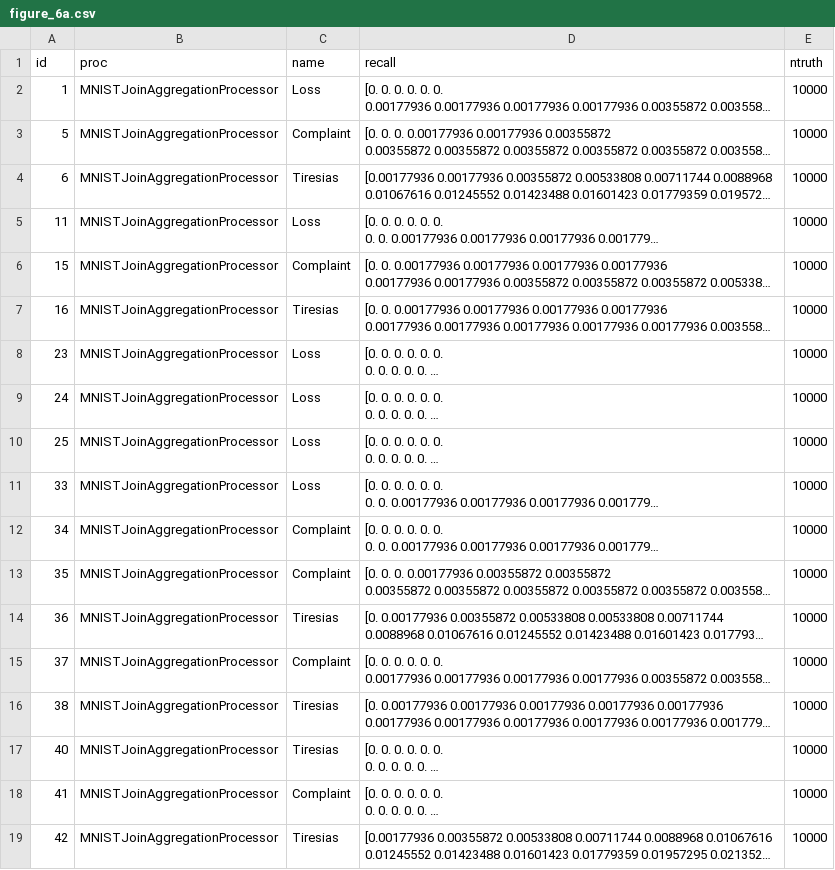
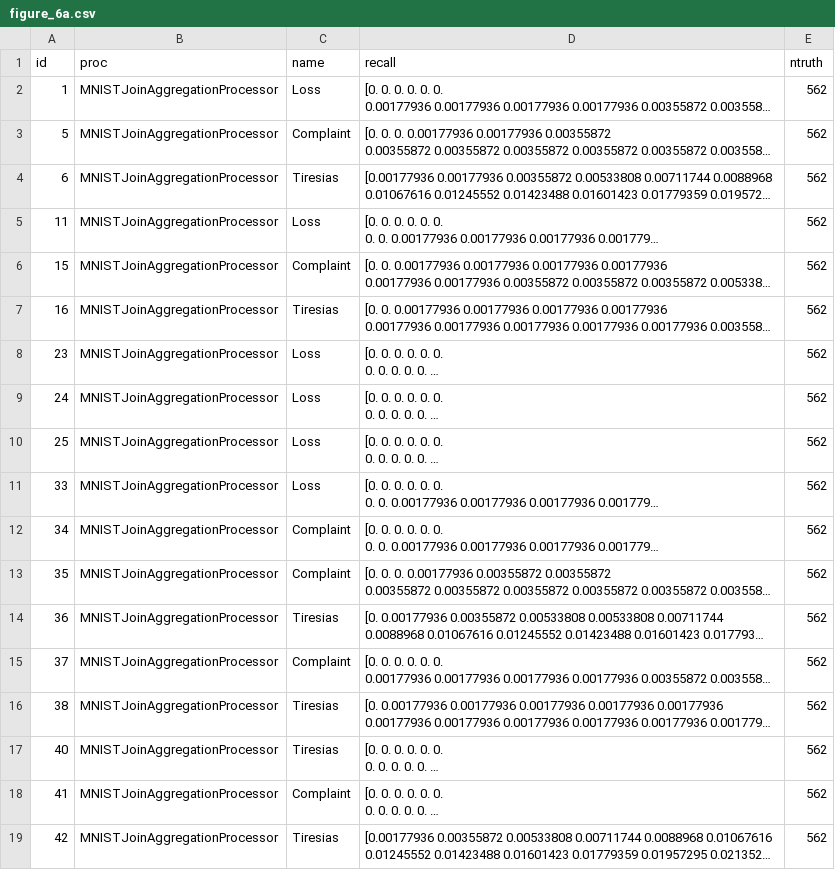
Before and after one commit to cudbg/rain-scripts, a CSV file: data/figure_6a.csv, drawn as a sheet; long unchanged cells end in …; the diff names each change by its address in the sheet, - before the commit and + after, or states it on an @@ line.

Commit message:
update ntruth

```diff
--- a/data/figure_6a.csv
+++ b/data/figure_6a.csv
-E2:E19 (ntruth): 10000
+E2:E19 (ntruth): 562
```
Also changed, not shown: data/figure_11a.csv, data/figure_11b.csv, 9 other files.
